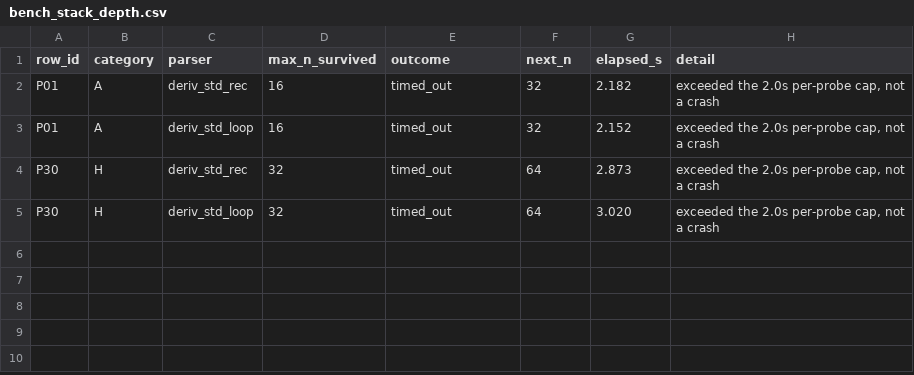
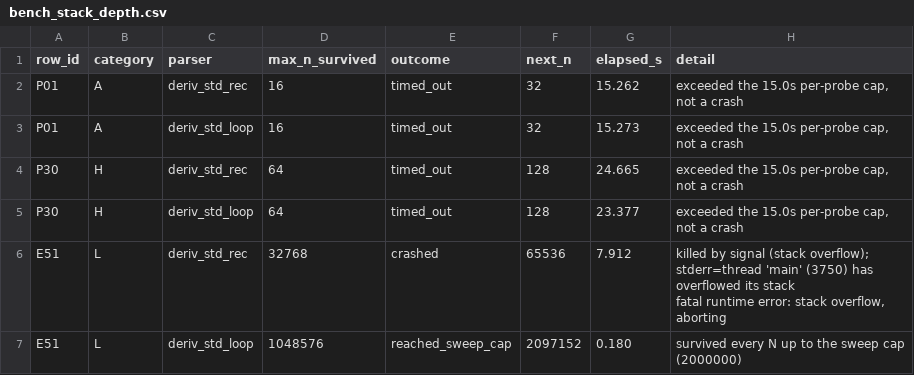
Before and after one commit to IlianK/smart-regex, a CSV file: reports/benches/bench_stack_depth.csv, drawn as a sheet.

```diff
--- a/reports/benches/bench_stack_depth.csv
+++ b/reports/benches/bench_stack_depth.csv
@@ -1,5 +1,8 @@
 row_id,category,parser,max_n_survived,outcome,next_n,elapsed_s,detail
-P01,A,deriv_std_rec,16,timed_out,32,2.182,"exceeded the 2.0s per-probe cap, not a crash"
-P01,A,deriv_std_loop,16,timed_out,32,2.152,"exceeded the 2.0s per-probe cap, not a crash"
-P30,H,deriv_std_rec,32,timed_out,64,2.873,"exceeded the 2.0s per-probe cap, not a crash"
-P30,H,deriv_std_loop,32,timed_out,64,3.020,"exceeded the 2.0s per-probe cap, not a crash"
+P01,A,deriv_std_rec,16,timed_out,32,15.262,"exceeded the 15.0s per-probe cap, not a crash"
+P01,A,deriv_std_loop,16,timed_out,32,15.273,"exceeded the 15.0s per-probe cap, not a crash"
+P30,H,deriv_std_rec,64,timed_out,128,24.665,"exceeded the 15.0s per-probe cap, not a crash"
+P30,H,deriv_std_loop,64,timed_out,128,23.377,"exceeded the 15.0s per-probe cap, not a crash"
+E51,L,deriv_std_rec,32768,crashed,65536,7.912,"killed by signal (stack overflow); stderr=thread 'main' (3750) has overflowed its stack
+fatal runtime error: stack overflow, aborting"
+E51,L,deriv_std_loop,1048576,reached_sweep_cap,2097152,0.180,"survived every N up to the sweep cap (2000000)"
```
Also changed, not shown: 4 other files.
